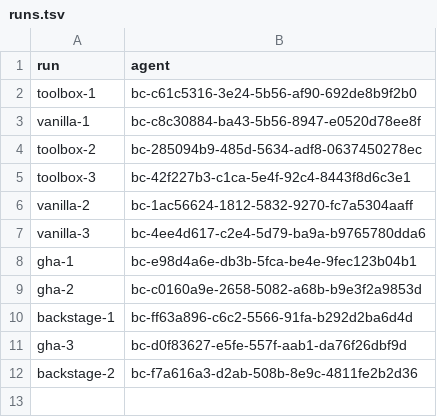
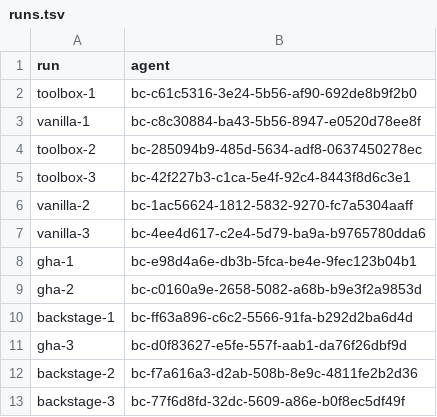
Before and after one commit to loganvolkers/toolbox, a TSV file: experiments/actions-ab/results/r7/runs.tsv, drawn as a sheet; the diff names each change by its address in the sheet, - before the commit and + after, or states it on an @@ line.

```diff
--- a/experiments/actions-ab/results/r7/runs.tsv
+++ b/experiments/actions-ab/results/r7/runs.tsv
+row 13: backstage-3 | bc-77f6d8fd-32dc-5609-a86e-b0f8ec5df49f
```
Also changed, not shown: 4 other files.
